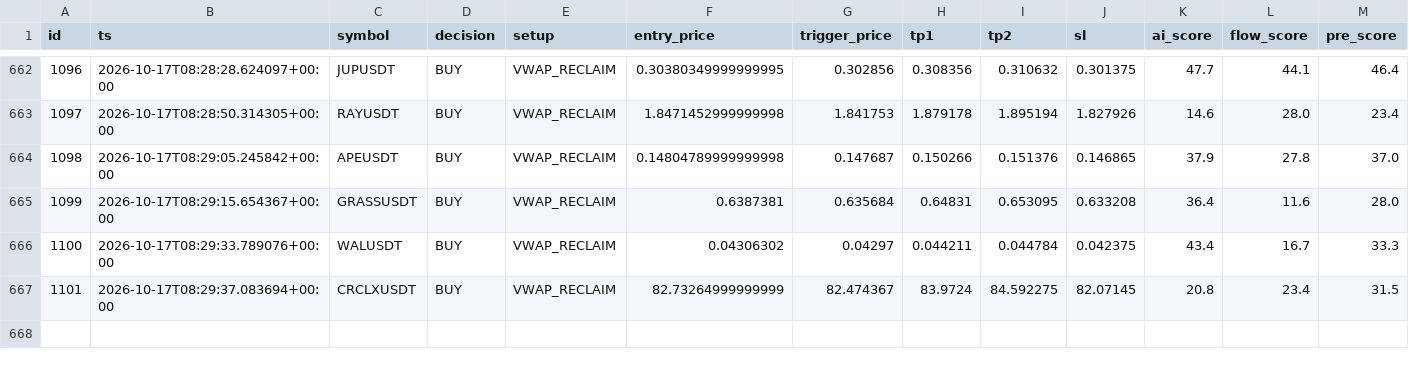
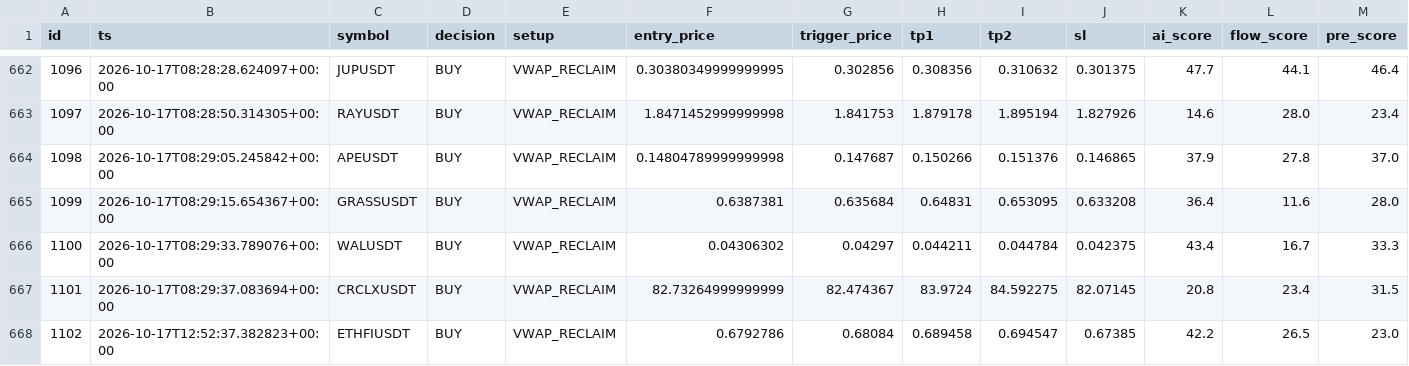
Before and after one commit to rank1984/crypto-bot, a CSV file: data/learning_dataset.csv, drawn as a sheet; only a part is shown, gaps mark what is left out; rows hold the shown columns only; the diff names each change by its address in the sheet, - before the commit and + after, or states it on an @@ line.

```diff
--- a/data/learning_dataset.csv
+++ b/data/learning_dataset.csv
+row 668: 1102 | 2026-10-17T12:52:37.382823+00:00 | ETHFIUSDT | BUY | VWAP_RECLAIM | 0.6792786 | 0.68084 | 0.689458 | 0.694547 | 0.67385 | 42.2 | 26.5 | 23.0
```
Also changed, not shown: shadow_results.csv, 1 other file.
